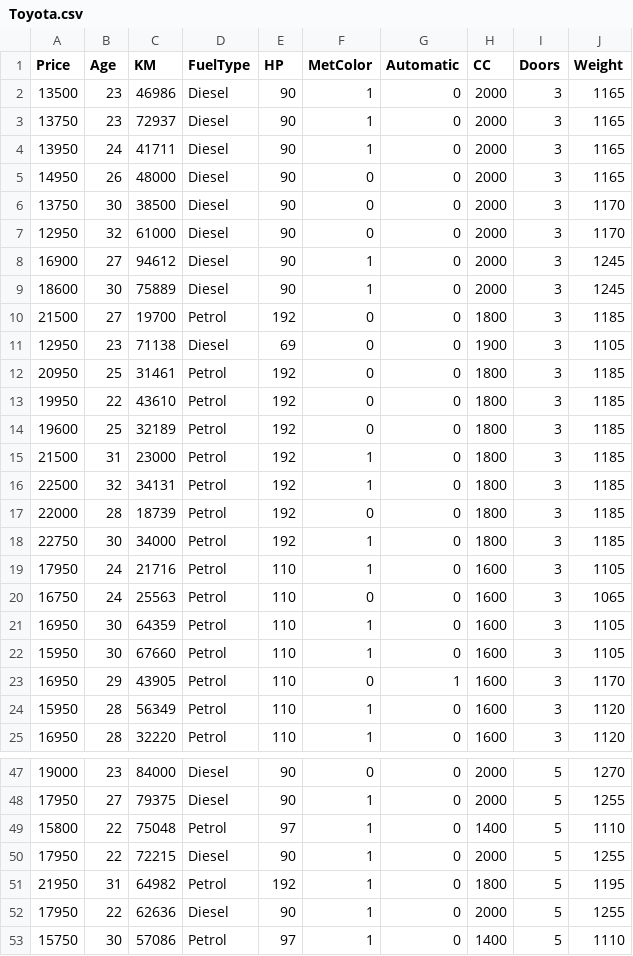
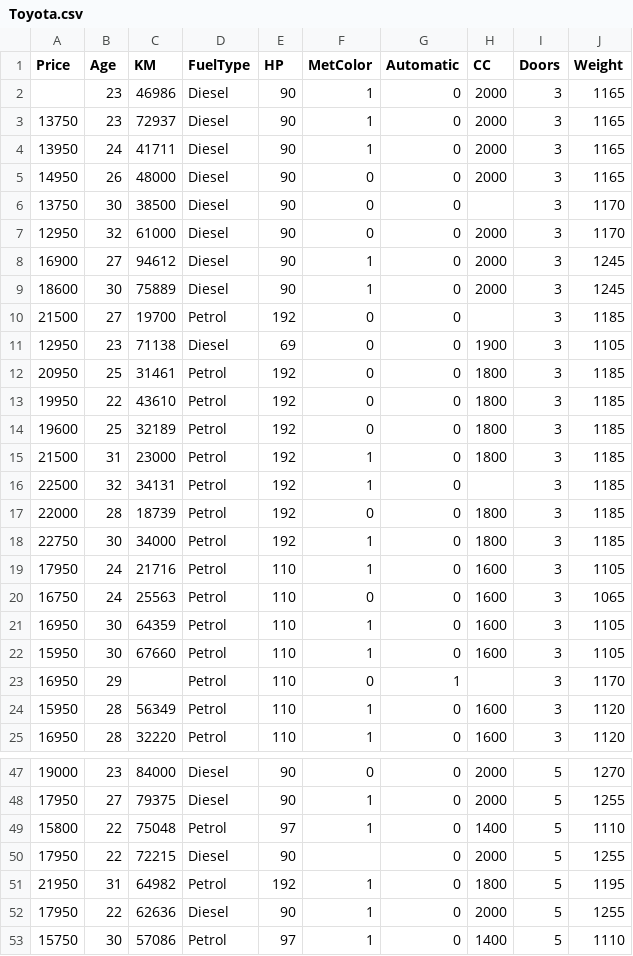
Before and after one commit to R0M0Dev/IDS-Basics, a CSV file: Datasets/Toyota.csv, drawn as a sheet; only a part is shown, gaps mark what is left out.

```diff
--- a/Datasets/Toyota.csv
+++ b/Datasets/Toyota.csv
@@ -1,3 +1,3 @@
 Price,Age,KM,FuelType,HP,MetColor,Automatic,CC,Doors,Weight
-13500,23,46986,Diesel,90,1,0,2000,3,1165
+,23,46986,Diesel,90,1,0,2000,3,1165
 13750,23,72937,Diesel,90,1,0,2000,3,1165
@@ -5,3 +5,3 @@ Price,Age,KM,FuelType,HP,MetColor,Automatic,CC,Doors,Weight
 14950,26,48000,Diesel,90,0,0,2000,3,1165
-13750,30,38500,Diesel,90,0,0,2000,3,1170
+13750,30,38500,Diesel,90,0,0,,3,1170
 12950,32,61000,Diesel,90,0,0,2000,3,1170
@@ -9,3 +9,3 @@ Price,Age,KM,FuelType,HP,MetColor,Automatic,CC,Doors,Weight
 18600,30,75889,Diesel,90,1,0,2000,3,1245
-21500,27,19700,Petrol,192,0,0,1800,3,1185
+21500,27,19700,Petrol,192,0,0,,3,1185
 12950,23,71138,Diesel,69,0,0,1900,3,1105
@@ -15,3 +15,3 @@ Price,Age,KM,FuelType,HP,MetColor,Automatic,CC,Doors,Weight
 21500,31,23000,Petrol,192,1,0,1800,3,1185
-22500,32,34131,Petrol,192,1,0,1800,3,1185
+22500,32,34131,Petrol,192,1,0,,3,1185
 22000,28,18739,Petrol,192,0,0,1800,3,1185
@@ -22,3 +22,3 @@ Price,Age,KM,FuelType,HP,MetColor,Automatic,CC,Doors,Weight
 15950,30,67660,Petrol,110,1,0,1600,3,1105
-16950,29,43905,Petrol,110,0,1,1600,3,1170
+16950,29,,Petrol,110,0,1,,3,1170
 15950,28,56349,Petrol,110,1,0,1600,3,1120
@@ -49,3 +49,3 @@ Price,Age,KM,FuelType,HP,MetColor,Automatic,CC,Doors,Weight
 15800,22,75048,Petrol,97,1,0,1400,5,1110
-17950,22,72215,Diesel,90,1,0,2000,5,1255
+17950,22,72215,Diesel,90,,0,2000,5,1255
 21950,31,64982,Petrol,192,1,0,1800,5,1195
```
Also changed, not shown: 8 other files.
